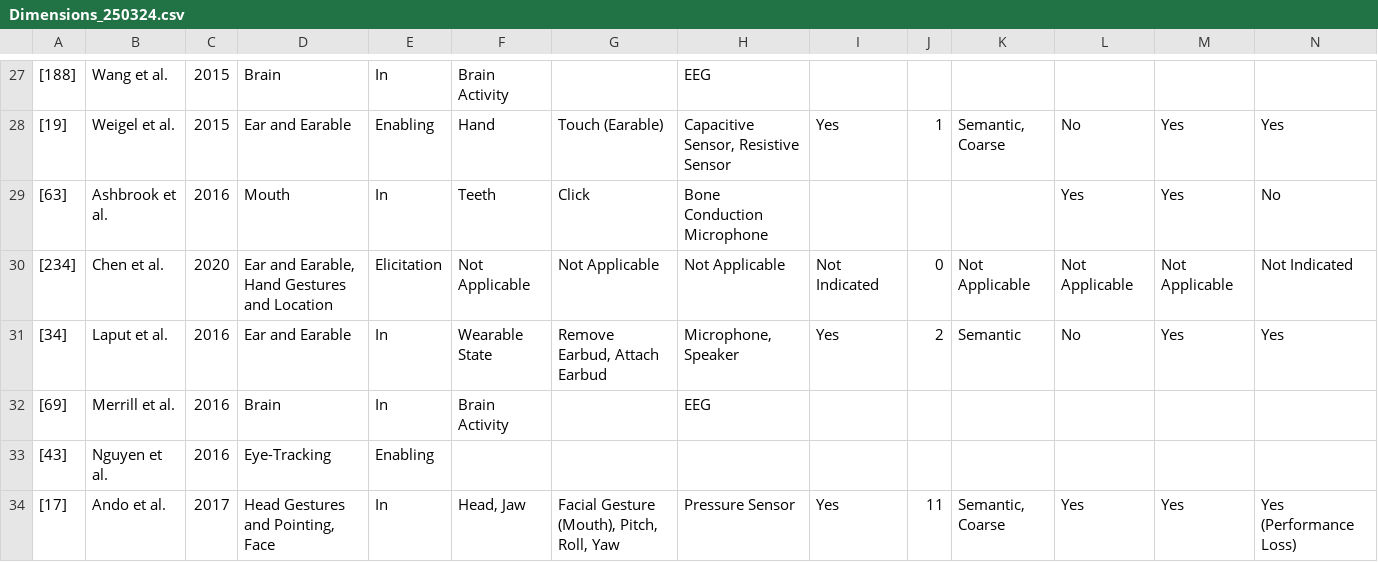
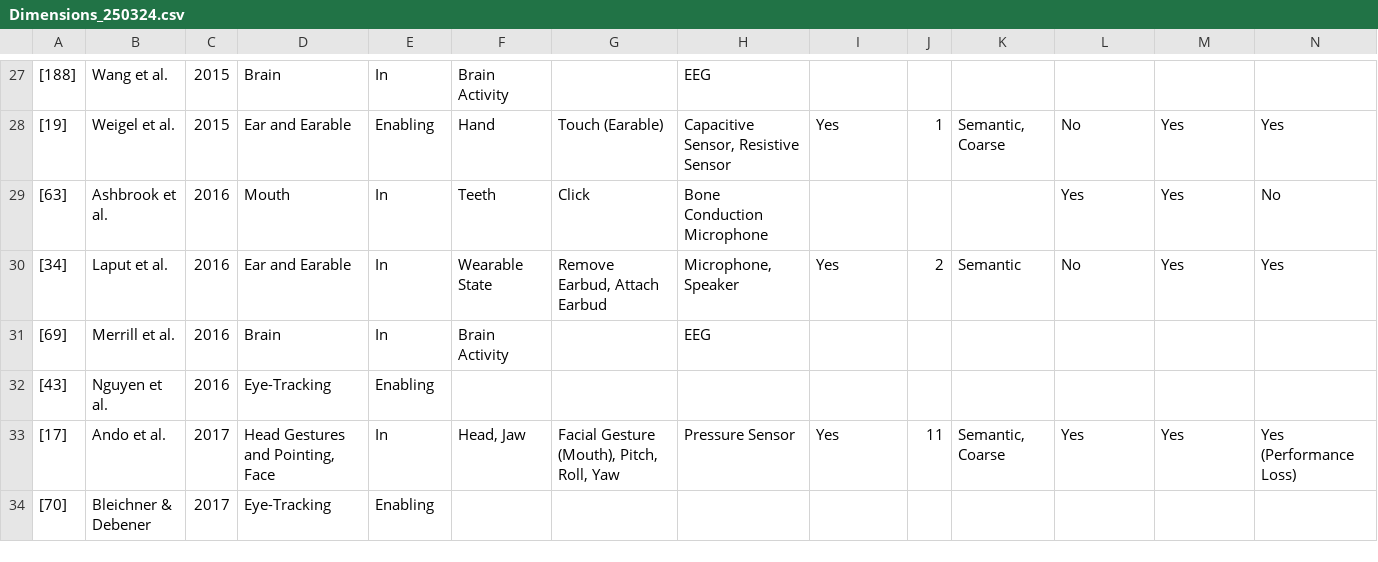
Before and after one commit to OpenEarable/earXplore, a CSV file: Dimensions_250324.csv, drawn as a sheet; only a part is shown, gaps mark what is left out; the shorter side is filled out with more unchanged rows; rows hold the shown columns only; the diff names each change by its address in the sheet, - before the commit and + after, or states it on an @@ line.

```diff
--- a/Dimensions_250324.csv
+++ b/Dimensions_250324.csv
-row 30: [234] | Chen et al. | 2020 | Ear and Earable, Hand Gestures and Location | Elicitation | Not Applicable | Not Applicable | Not Applicable | Not Indicated | 0 | Not Applicable | Not Applicable | Not Applicable | Not Indicated
```
Also changed, not shown: 6 other files.
